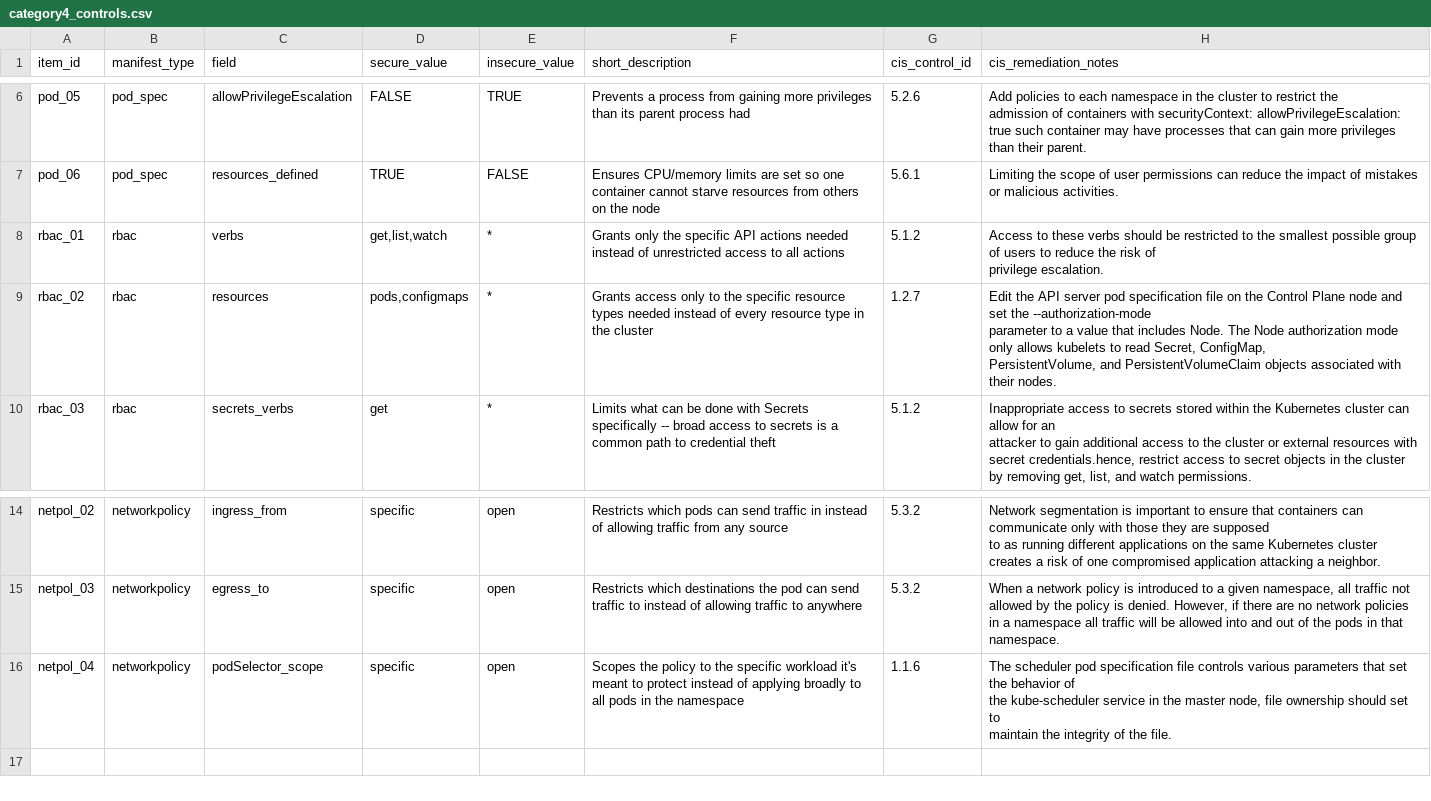
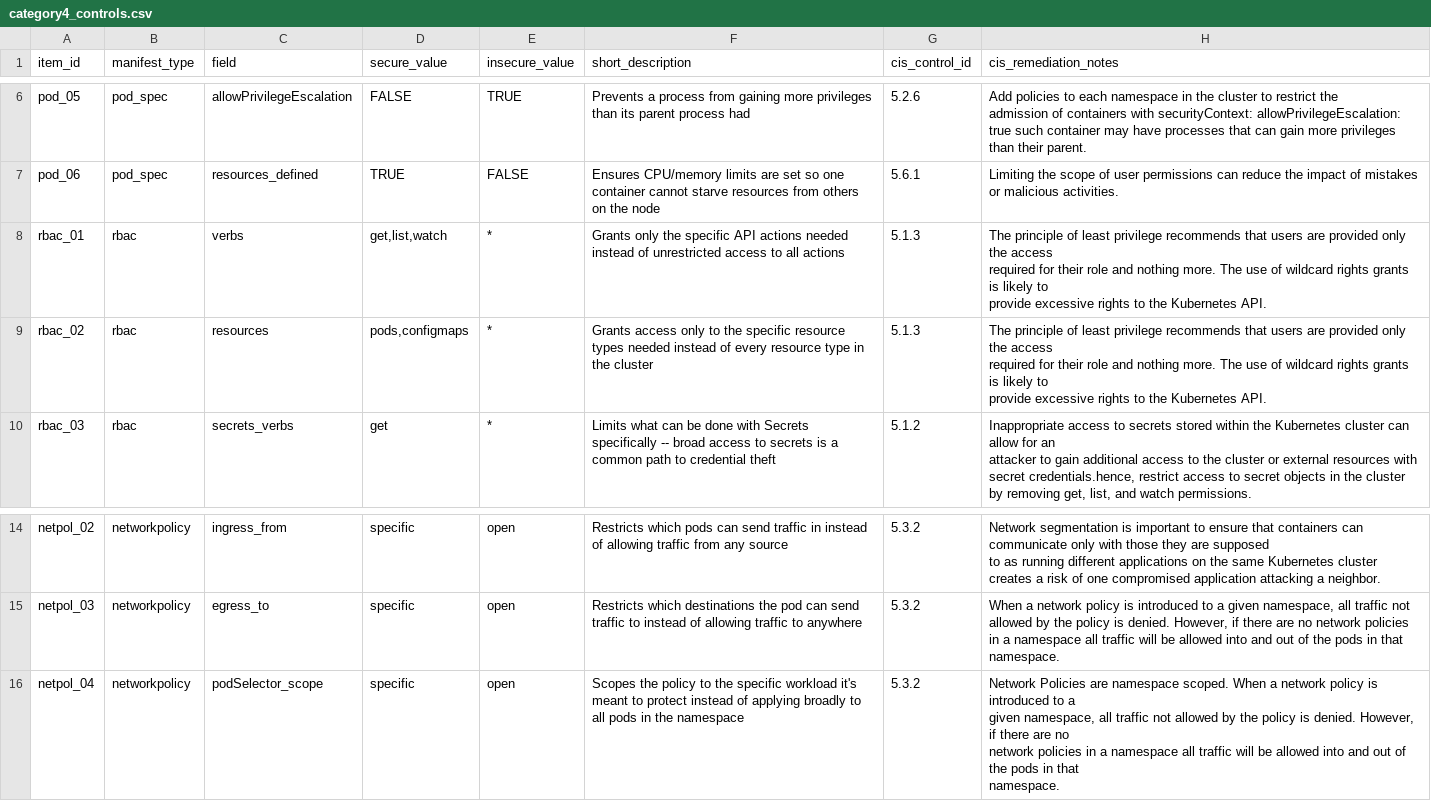
Before and after one commit to Vanshika-mohiley/jio_internship, a CSV file: category4_controls.csv, drawn as a sheet; only a part is shown, gaps mark what is left out.

```diff
--- a/category4_controls.csv
+++ b/category4_controls.csv
@@ -11,7 +11,8 @@ admission of containers with securityContext: allowPrivilegeEscalation: true suc
 pod_06,pod_spec,resources_defined,TRUE,FALSE,Ensures CPU/memory limits are set so one container cannot starve resources from others on the node,5.6.1,Limiting the scope of user permissions can reduce the impact of mistakes or malicious activities.
-rbac_01,rbac,verbs,"get,list,watch",*,Grants only the specific API actions needed instead of unrestricted access to all actions,5.1.2,"Access to these verbs should be restricted to the smallest possible group of users to reduce the risk of
-privilege escalation."
-rbac_02,rbac,resources,"pods,configmaps",*,Grants access only to the specific resource types needed instead of every resource type in the cluster,1.2.7,"Edit the API server pod specification file on the Control Plane node and set the --authorization-mode
-parameter to a value that includes Node. The Node authorization mode only allows kubelets to read Secret, ConfigMap,
-PersistentVolume, and PersistentVolumeClaim objects associated with their nodes."
+rbac_01,rbac,verbs,"get,list,watch",*,Grants only the specific API actions needed instead of unrestricted access to all actions,5.1.3,"The principle of least privilege recommends that users are provided only the access
+required for their role and nothing more. The use of wildcard rights grants is likely to
+provide excessive rights to the Kubernetes API."
+rbac_02,rbac,resources,"pods,configmaps",*,Grants access only to the specific resource types needed instead of every resource type in the cluster,5.1.3,"The principle of least privilege recommends that users are provided only the access
+required for their role and nothing more. The use of wildcard rights grants is likely to
+provide excessive rights to the Kubernetes API."
 rbac_03,rbac,secrets_verbs,get,*,Limits what can be done with Secrets specifically -- broad access to secrets is a common path to credential theft,5.1.2,"Inappropriate access to secrets stored within the Kubernetes cluster can allow for an
@@ -25,4 +26,5 @@ netpol_03,networkpolicy,egress_to,specific,open,Restricts which destinations the
 namespace."
-netpol_04,networkpolicy,podSelector_scope,specific,open,Scopes the policy to the specific workload it's meant to protect instead of applying broadly to all pods in the namespace,1.1.6,"The scheduler pod specification file controls various parameters that set the behavior of
-the kube-scheduler service in the master node, file ownership should set to
-maintain the integrity of the file. "
+netpol_04,networkpolicy,podSelector_scope,specific,open,Scopes the policy to the specific workload it's meant to protect instead of applying broadly to all pods in the namespace,5.3.2,"Network Policies are namespace scoped. When a network policy is introduced to a
+given namespace, all traffic not allowed by the policy is denied. However, if there are no
+network policies in a namespace all traffic will be allowed into and out of the pods in that
+namespace."
```
Also changed, not shown: cat3_groundtruth.csv, cat3controls.csv, 51 other files.
